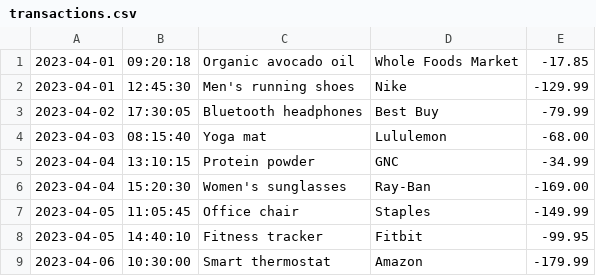
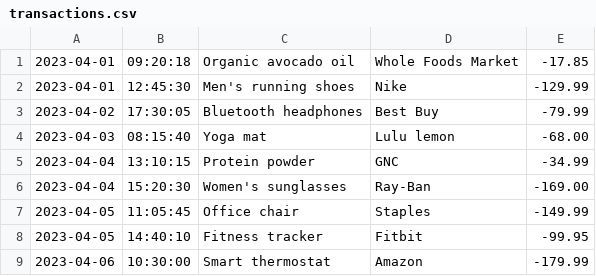
Before and after one commit to Arey0904/AccountingLedger, a CSV file: transactions.csv, drawn as a sheet; only a part is shown.

```diff
--- a/transactions.csv
+++ b/transactions.csv
@@ -3,3 +3,3 @@
 2023-04-02|17:30:05|Bluetooth headphones|Best Buy|-79.99
-2023-04-03|08:15:40|Yoga mat|Lululemon|-68.00
+2023-04-03|08:15:40|Yoga mat|Lulu lemon|-68.00
 2023-04-04|13:10:15|Protein powder|GNC|-34.99
```
Also changed, not shown: 2 other files.
